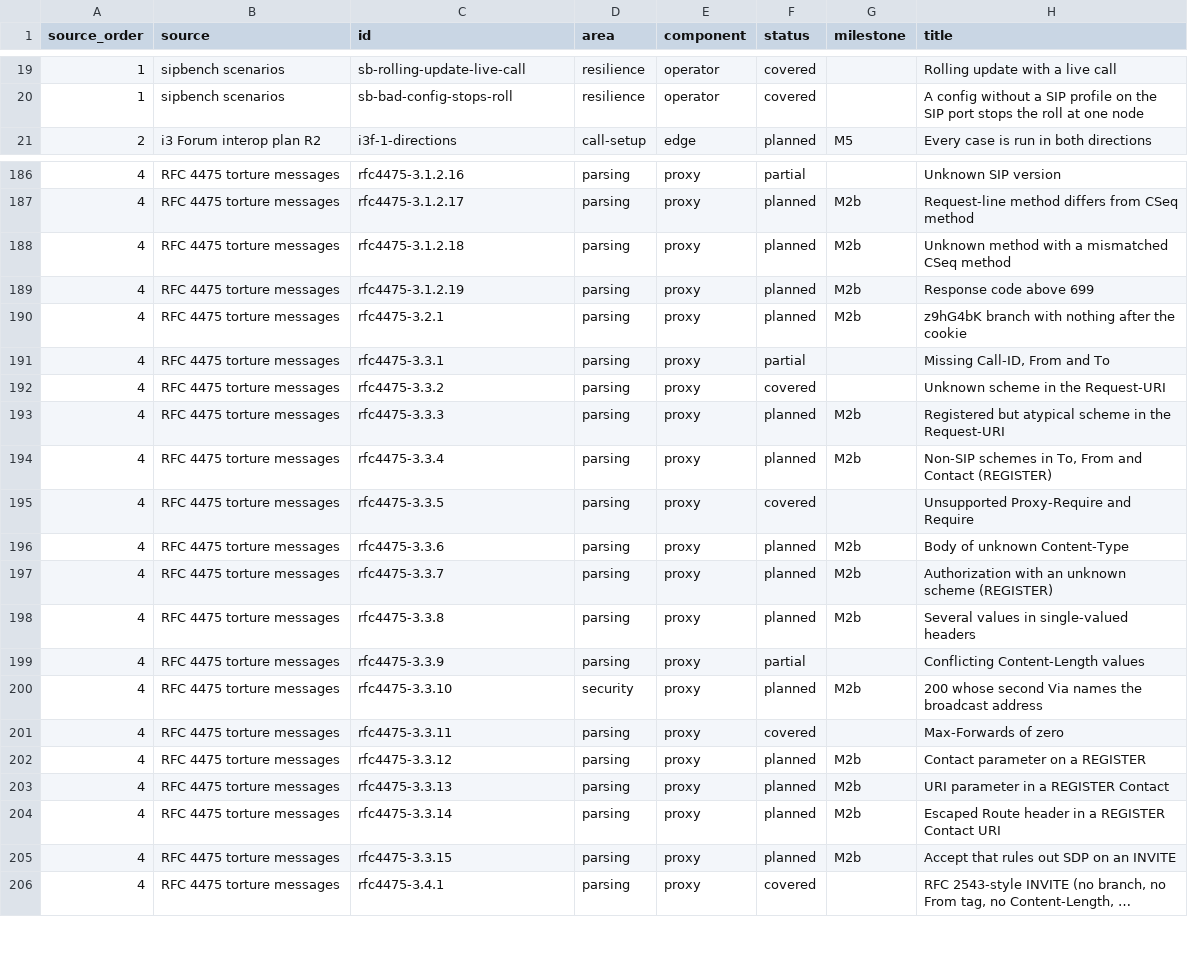
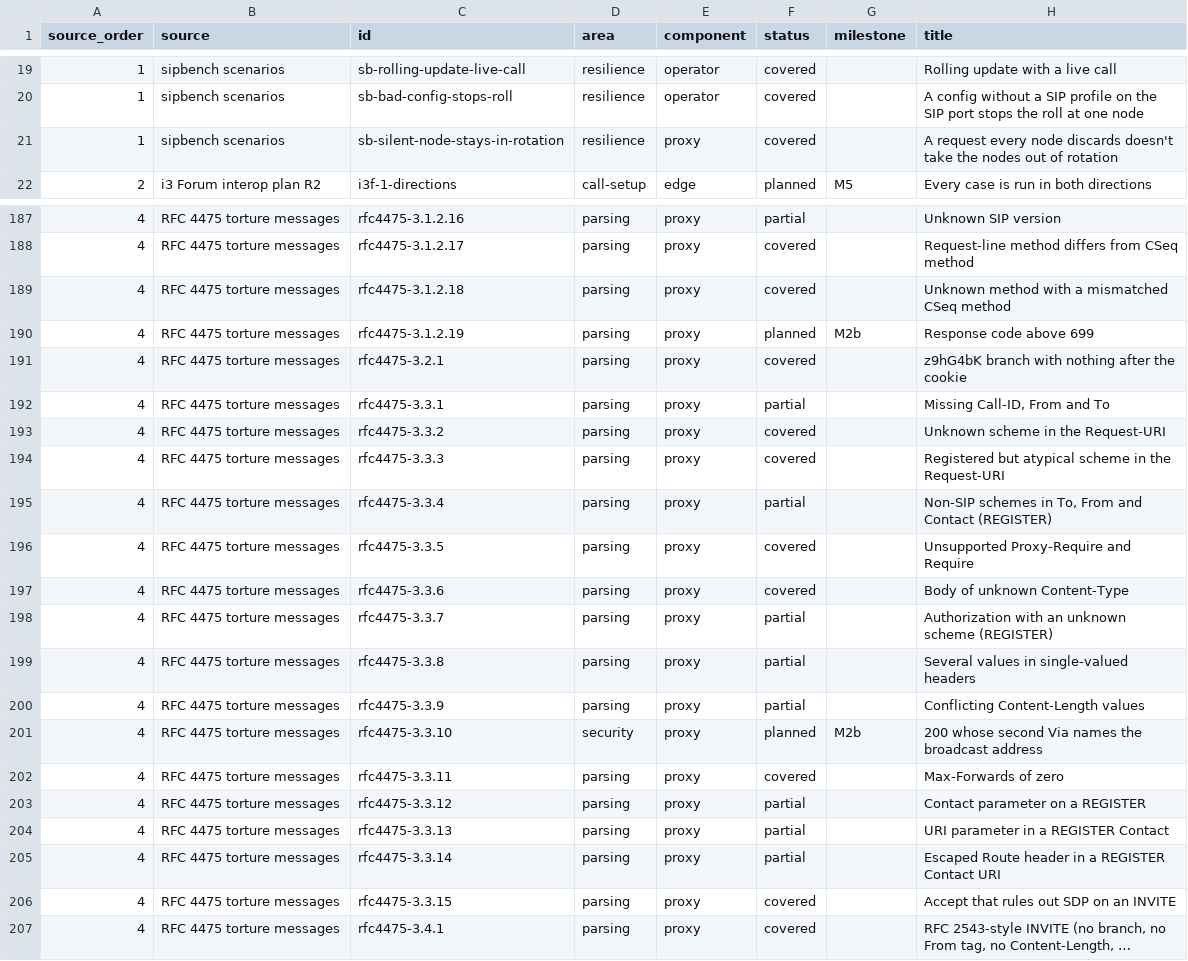
Before and after one commit to spiegela/freeswitch-operator, a CSV file: sipbench/report-card/conformance.csv, drawn as a sheet; only a part is shown, gaps mark what is left out; long unchanged cells end in …; addresses are those after the commit; the diff covers the shown part only; the diff names each change by its address in the sheet, - before the commit and + after, or states it on an @@ line.

```diff
--- a/sipbench/report-card/conformance.csv
+++ b/sipbench/report-card/conformance.csv
+row 21: 1 | sipbench scenarios | sb-silent-node-stays-in-rotation | resilience | proxy | covered |  | A request every node discards doesn't take the nodes out of rotation
-F188:F189 (status): planned
+F188:F189 (status): covered
-G188:G189 (milestone): M2b
+G188:G189 (milestone): (empty)
-F191 (status): planned
+F191 (status): covered
-G191 (milestone): M2b
+G191 (milestone): (empty)
-F194 (status): planned
+F194 (status): covered
-G194:G195 (milestone): M2b
+G194:G195 (milestone): (empty)
-F195 (status): planned
+F195 (status): partial
-F197 (status): planned
+F197 (status): covered
-G197:G199 (milestone): M2b
+G197:G199 (milestone): (empty)
-F198:F199 (status): planned
+F198:F199 (status): partial
-F203:F205 (status): planned
+F203:F205 (status): partial
-G203:G206 (milestone): M2b
+G203:G206 (milestone): (empty)
-F206 (status): planned
+F206 (status): covered
```
Also changed, not shown: 50 edited cells elsewhere in this file, sipbench/report-card/scenarios.csv, 3 other files.
